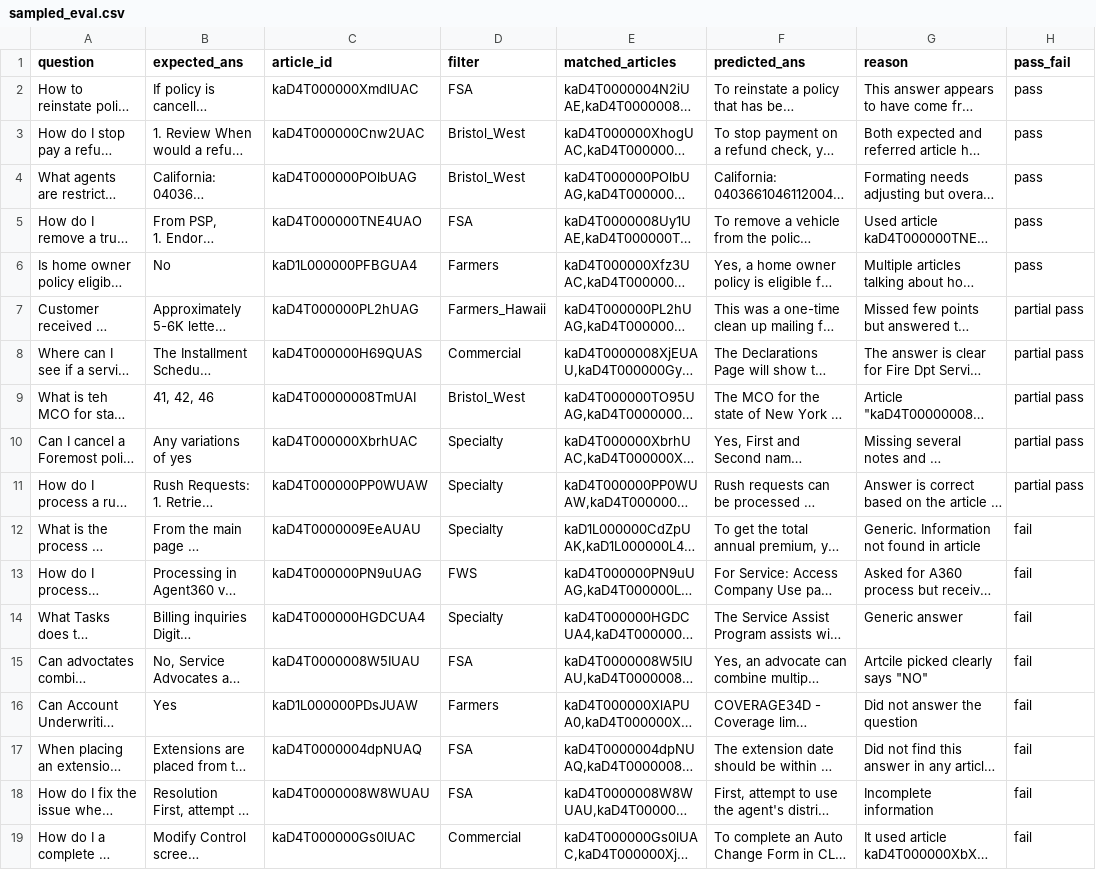
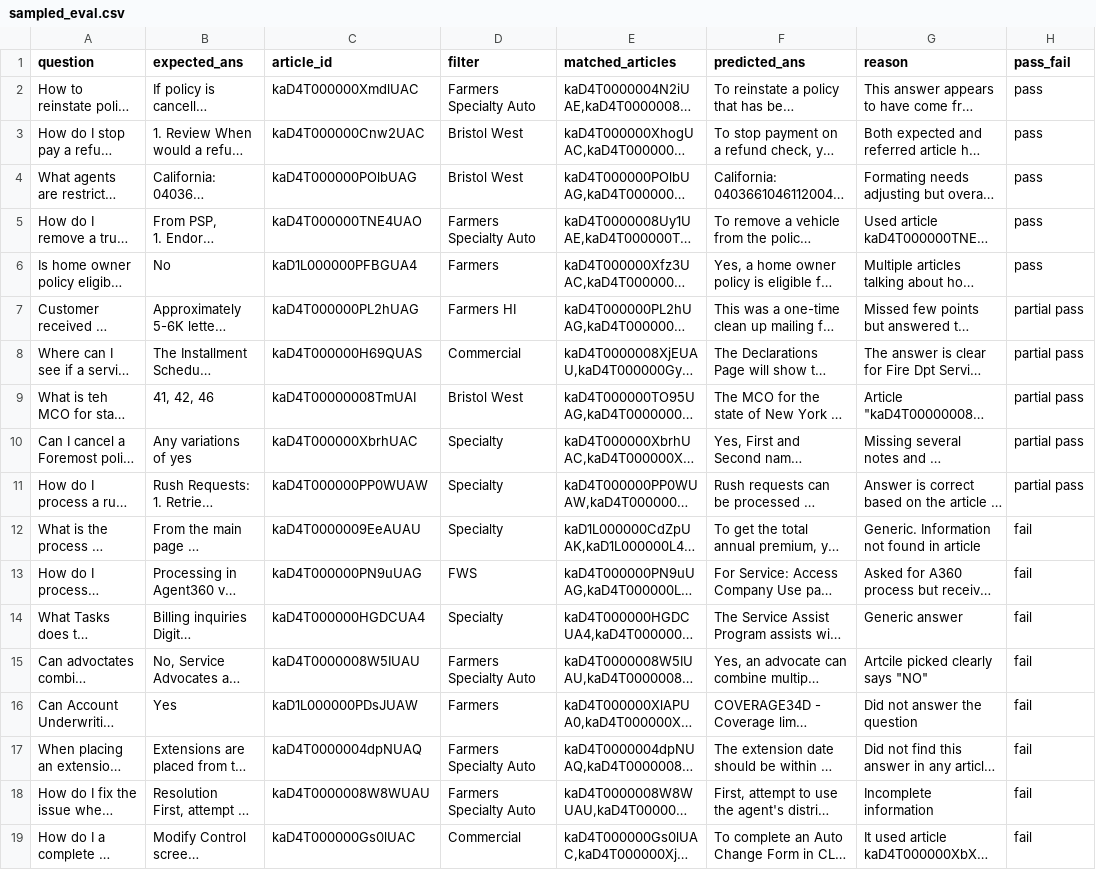
Before and after one commit to arunpshankar/Farmers-Insurance-POC, a CSV file: data/input/sampled_eval.csv, drawn as a sheet; only a part is shown; long unchanged cells end in …; the diff names each change by its address in the sheet, - before the commit and + after, or states it on an @@ line.

```diff
--- a/data/input/sampled_eval.csv
+++ b/data/input/sampled_eval.csv
-D2 (filter): FSA
+D2 (filter): Farmers Specialty Auto
-D3:D4 (filter): Bristol_West
+D3:D4 (filter): Bristol West
-D5 (filter): FSA
+D5 (filter): Farmers Specialty Auto
-D7 (filter): Farmers_Hawaii
+D7 (filter): Farmers HI
-D9 (filter): Bristol_West
+D9 (filter): Bristol West
-D15 (filter): FSA
+D15 (filter): Farmers Specialty Auto
-D17:D18 (filter): FSA
+D17:D18 (filter): Farmers Specialty Auto
```
Also changed, not shown: 5 other files.
